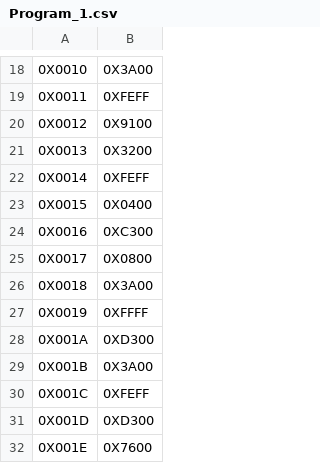
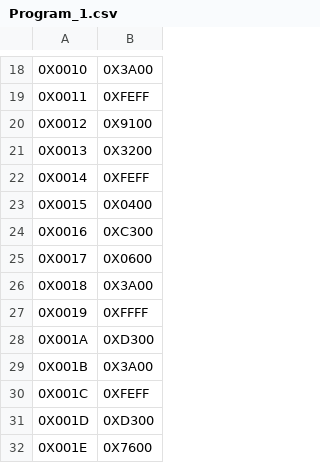
Before and after one commit to josteda99/MicroProcesadorZ80, a CSV file: Programs/Program_1.csv, drawn as a sheet; only a part is shown, gaps mark what is left out; the diff names each change by its address in the sheet, - before the commit and + after, or states it on an @@ line.

Commit message:
Update Program_1.csv

```diff
--- a/Programs/Program_1.csv
+++ b/Programs/Program_1.csv
-B25: 0X0800
+B25: 0X0600
```
